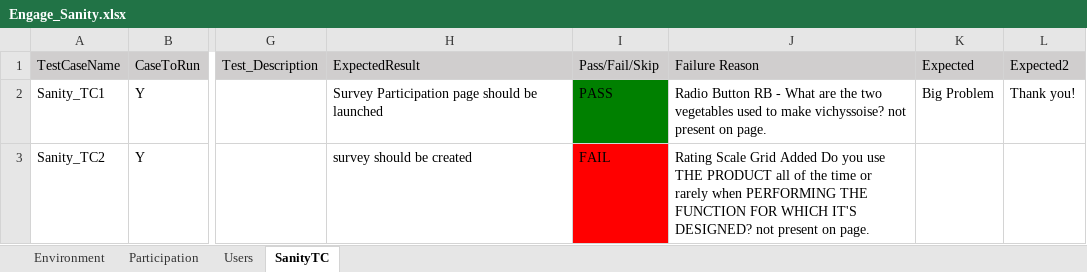
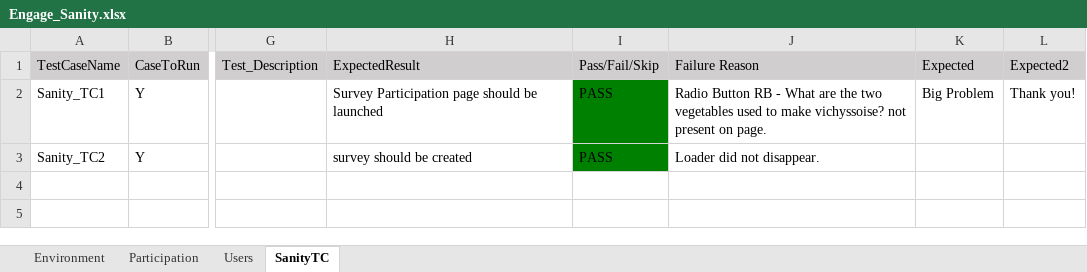
Before and after one commit to numankureshi/AuroraV2, an Excel workbook: Engage/Engage-Sanity/src/main/resources/excelfiles/Engage_Sanity.xlsx, sheet SanityTC, drawn as a sheet; only a part is shown, gaps mark what is left out; values as stored, in another font and other column widths than the file's, no borders; the diff names each change by its address in the sheet, - before the commit and + after, or states it on an @@ line.

```diff
--- a/Engage/Engage-Sanity/src/main/resources/excelfiles/Engage_Sanity.xlsx (sheet SanityTC)
+++ b/Engage/Engage-Sanity/src/main/resources/excelfiles/Engage_Sanity.xlsx (sheet SanityTC)
-I3 (Pass/Fail/Skip): FAIL
+I3 (Pass/Fail/Skip): PASS
-I3 fill: #FF0000
+I3 fill: #008000
-J3 (Failure Reason): Rating Scale Grid Added Do you use THE PRODUCT all of the time or rarely when PERFORMING THE FUNCTION FOR WHICH IT'S DESIGNED? not present on page.
+J3 (Failure Reason): Loader did not disappear.
```
Also changed, not shown: 1 other file.
